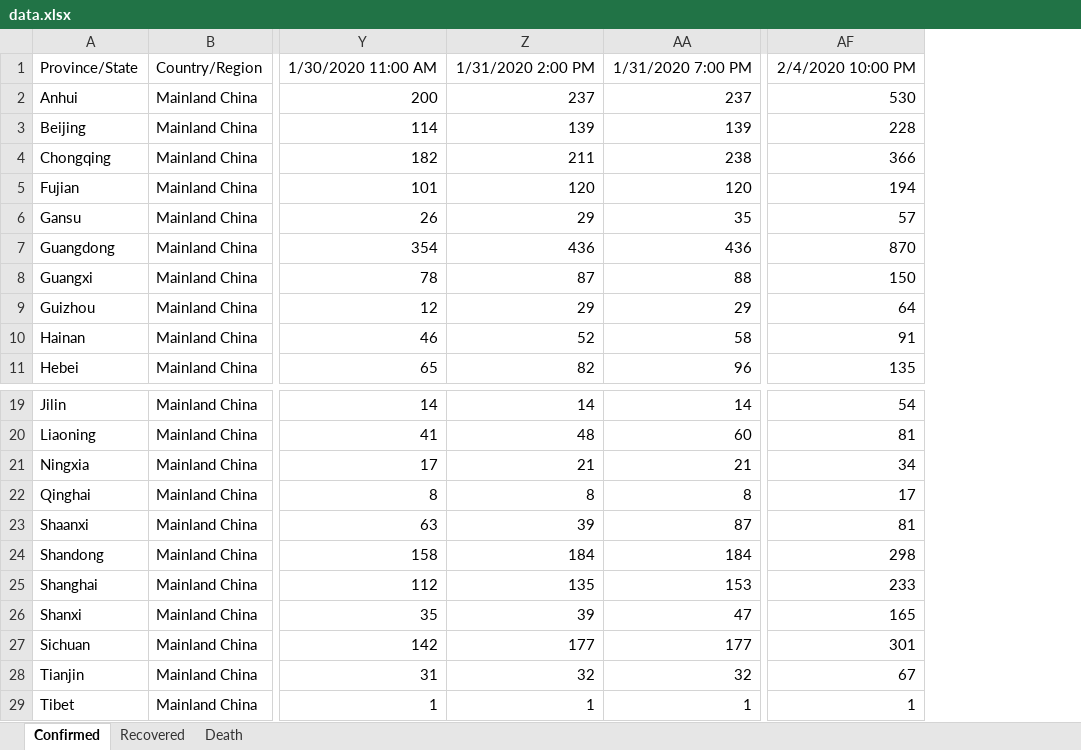
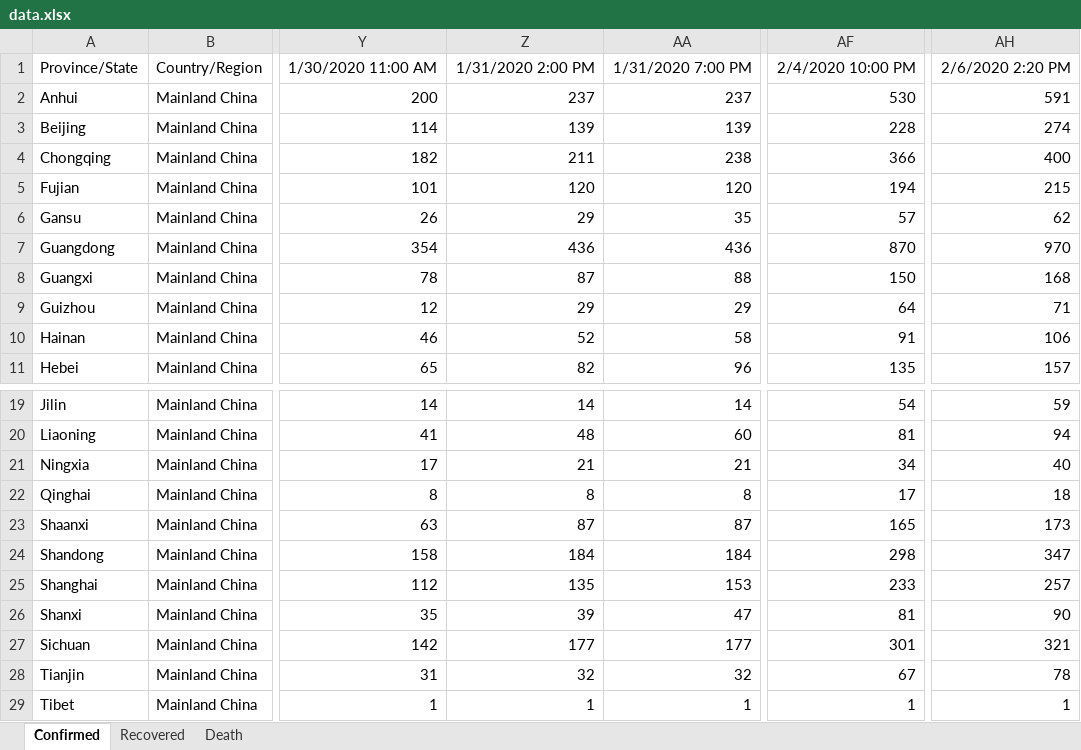
Before and after one commit to jenslaufer/2019-nCoV-data, an Excel workbook: data/data.xlsx, sheet Confirmed, drawn as a sheet; only a part is shown, gaps mark what is left out; values as stored, in another font and other column widths than the file's, no borders; charts and pictures not drawn; the diff names each change by its address in the sheet, - before the commit and + after, or states it on an @@ line.

```diff
--- a/data/data.xlsx (sheet Confirmed)
+++ b/data/data.xlsx (sheet Confirmed)
+column AH, rows 1-11: 2/6/2020 2:20 PM | 591 | 274 | 400 | 215 | 62 | 970 | 168 | 71 | 106 | 157; rows 19-29: 59 | 94 | 40 | 18 | 173 | 347 | 257 | 90 | 321 | 78 | 1
-Z23: 39
+Z23: 87
-AF23: 81
+AF23: 165
-AF26: 165
+AF26: 81
```
Also changed, not shown: sheet Recovered, sheet Death, 4 other files.
